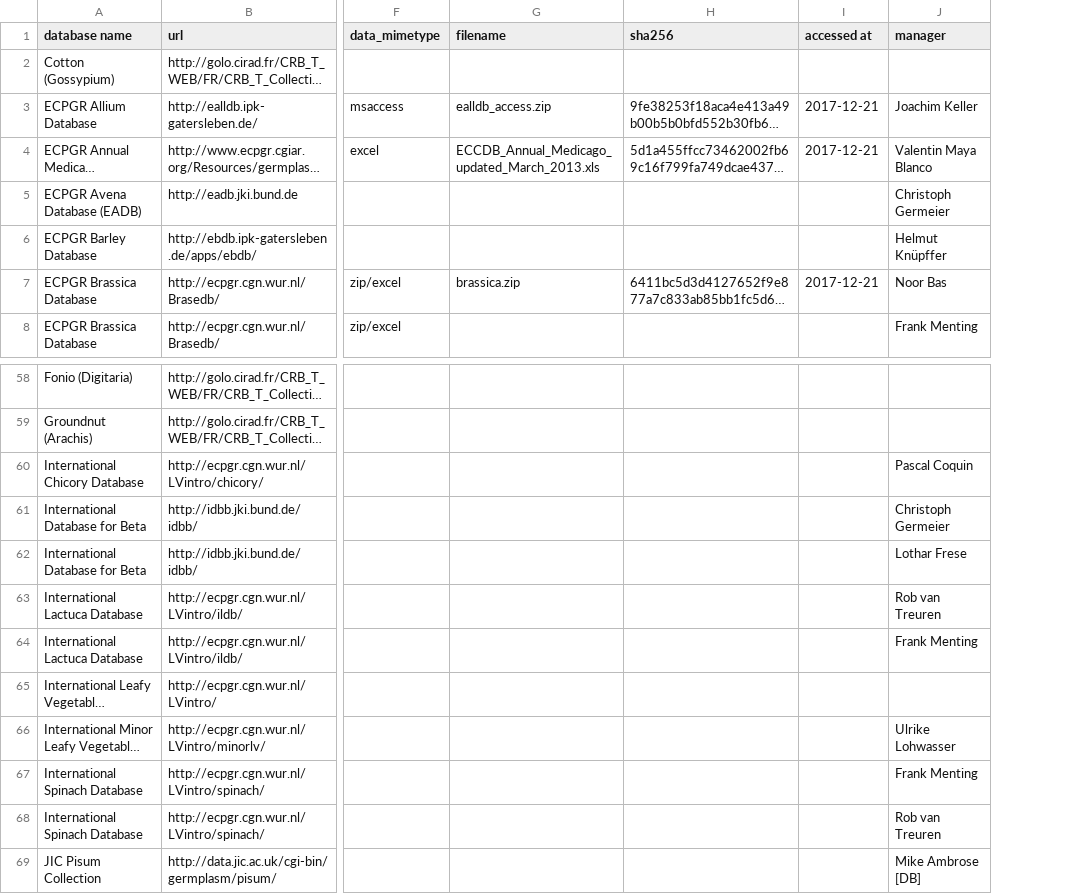
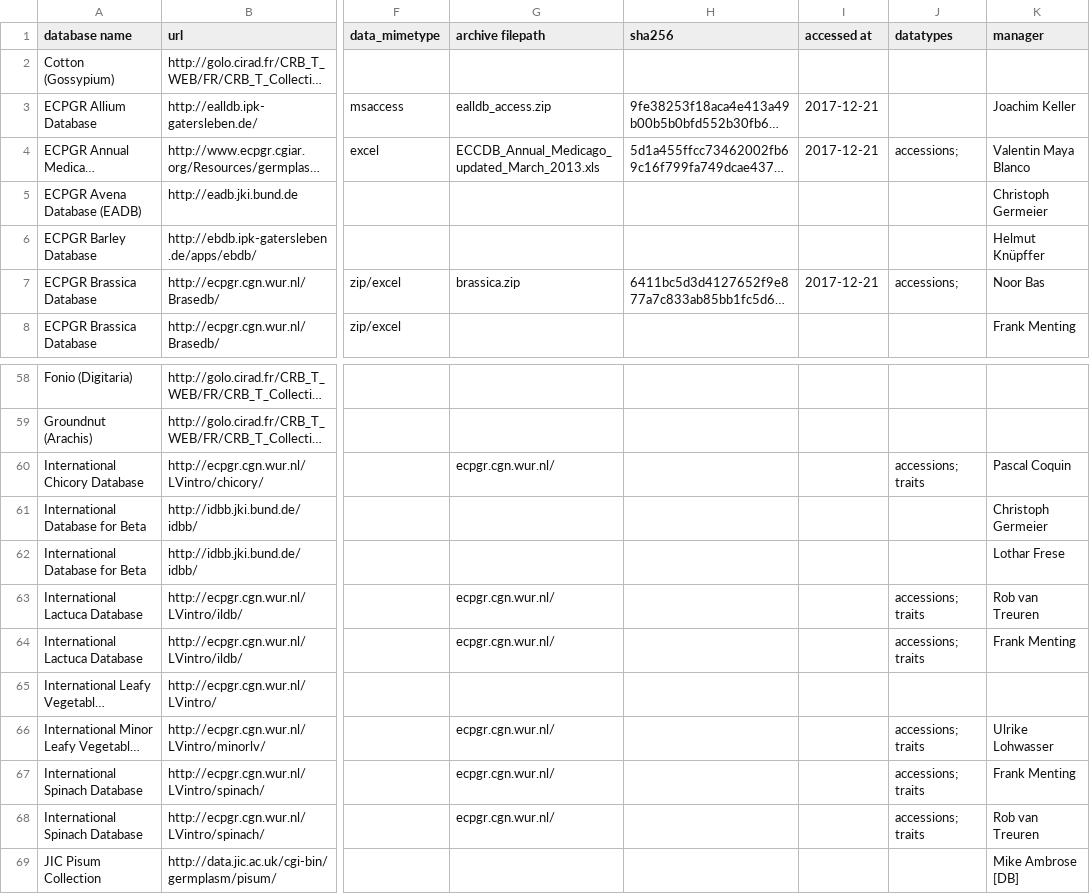
Before and after one commit to Planteome/samara, a TSV file: src/main/resources/org/planteome/samara/ecpgr-central-crop-databases.tsv, drawn as a sheet; only a part is shown, gaps mark what is left out; long unchanged cells end in …; the diff names each change by its address in the sheet, - before the commit and + after, or states it on an @@ line.

Commit message:
add info related to #38; also see https://github.com/samara-datasets/samara-datasets-ecpgr

```diff
--- a/src/main/resources/org/planteome/samara/ecpgr-central-crop-databases.tsv
+++ b/src/main/resources/org/planteome/samara/ecpgr-central-crop-databases.tsv
+column J (datatypes), rows 4-7: accessions; |  |  | accessions;; rows 60-68: accessions; traits |  |  | accessions; traits | accessions; traits |  | accessions; traits | accessions; traits | accessions; traits
-G1: filename
+G1: archive filepath
-G60 (archive filepath): (empty)
+G60 (archive filepath): ecpgr.cgn.wur.nl/
-G63:G64 (archive filepath): (empty)
+G63:G64 (archive filepath): ecpgr.cgn.wur.nl/
-G66:G68 (archive filepath): (empty)
+G66:G68 (archive filepath): ecpgr.cgn.wur.nl/
```
